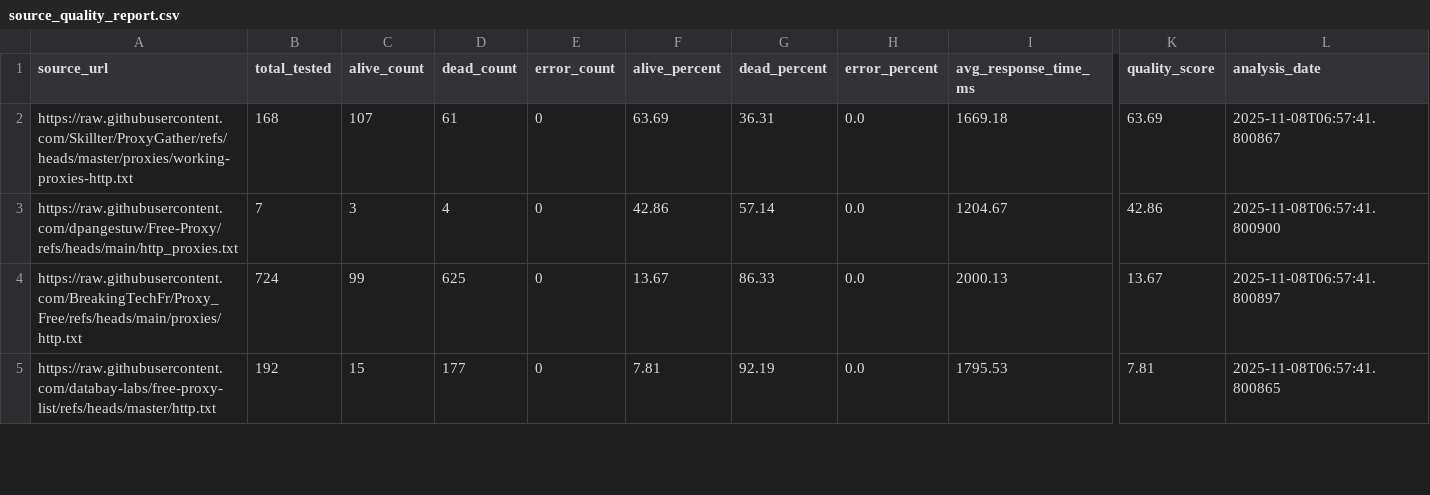
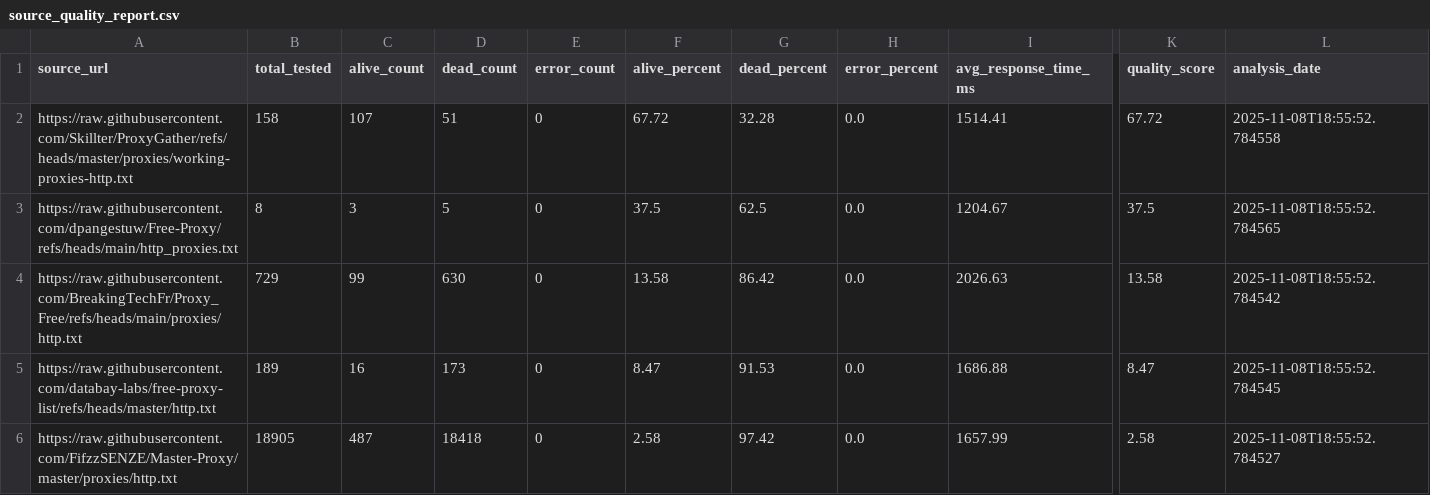
Before and after one commit to TheLime1/Validity, a CSV file: data/source_quality_report.csv, drawn as a sheet; only a part is shown, gaps mark what is left out; rows hold the shown columns only; the diff covers the shown part only; the diff names each change by its address in the sheet, - before the commit and + after, or states it on an @@ line.

```diff
--- a/data/source_quality_report.csv
+++ b/data/source_quality_report.csv
-B2 (total_tested): 168
+B2 (total_tested): 158
-D2 (dead_count): 61
+D2 (dead_count): 51
-F2 (alive_percent): 63.69
+F2 (alive_percent): 67.72
-G2 (dead_percent): 36.31
+G2 (dead_percent): 32.28
-I2 (avg_response_time_ms): 1669.18
+I2 (avg_response_time_ms): 1514.41
-K2 (quality_score): 63.69
+K2 (quality_score): 67.72
-L2 (analysis_date): 2025-11-08T06:57:41.800867
+L2 (analysis_date): 2025-11-08T18:55:52.784558
-B3 (total_tested): 7
+B3 (total_tested): 8
-D3 (dead_count): 4
+D3 (dead_count): 5
-F3 (alive_percent): 42.86
+F3 (alive_percent): 37.5
-G3 (dead_percent): 57.14
+G3 (dead_percent): 62.5
-K3 (quality_score): 42.86
+K3 (quality_score): 37.5
-L3 (analysis_date): 2025-11-08T06:57:41.800900
+L3 (analysis_date): 2025-11-08T18:55:52.784565
-B4 (total_tested): 724
+B4 (total_tested): 729
-D4 (dead_count): 625
+D4 (dead_count): 630
-F4 (alive_percent): 13.67
+F4 (alive_percent): 13.58
-G4 (dead_percent): 86.33
+G4 (dead_percent): 86.42
-I4 (avg_response_time_ms): 2000.13
+I4 (avg_response_time_ms): 2026.63
-K4 (quality_score): 13.67
+K4 (quality_score): 13.58
-L4 (analysis_date): 2025-11-08T06:57:41.800897
+L4 (analysis_date): 2025-11-08T18:55:52.784542
-B5 (total_tested): 192
+B5 (total_tested): 189
-C5 (alive_count): 15
+C5 (alive_count): 16
-D5 (dead_count): 177
+D5 (dead_count): 173
-F5 (alive_percent): 7.81
+F5 (alive_percent): 8.47
-G5 (dead_percent): 92.19
+G5 (dead_percent): 91.53
-I5 (avg_response_time_ms): 1795.53
+I5 (avg_response_time_ms): 1686.88
-K5 (quality_score): 7.81
+K5 (quality_score): 8.47
-L5 (analysis_date): 2025-11-08T06:57:41.800865
+L5 (analysis_date): 2025-11-08T18:55:52.784545
+row 6: https://raw.githubusercontent.com/FifzzSENZE/Master-Proxy/master/proxies/http.txt | 18905 | 487 | 18418 | 0 | 2.58 | 97.42 | 0.0 | 1657.99 | 2.58 | 2025-11-08T18:55:52.784527
```
Also changed, not shown: 3 added rows, 6 removed rows and 28 edited cells elsewhere in this file, 2 other files.
